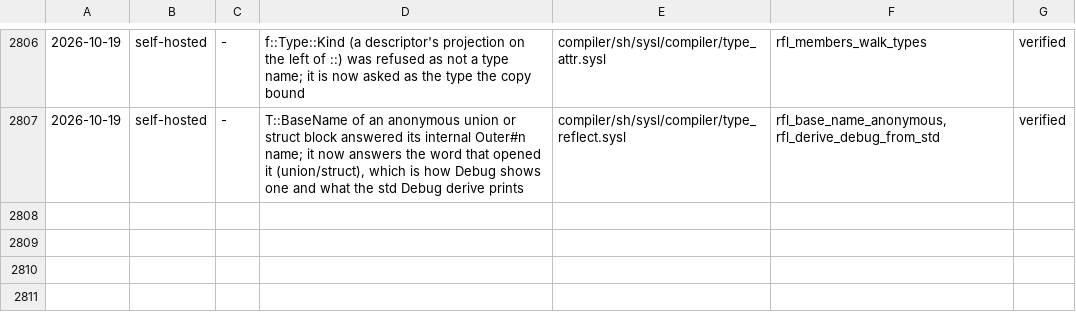
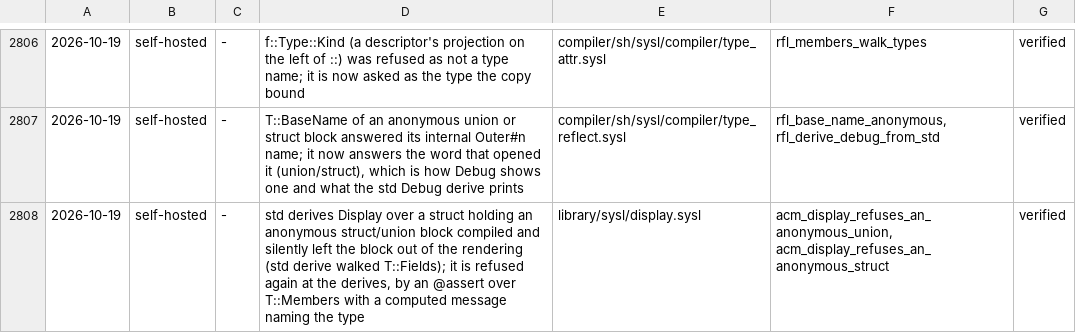
Before and after one commit to sysl-lang/sysl, a TSV file: scripts/fix_tests.tsv, drawn as a sheet; only a part is shown, gaps mark what is left out; the diff names each change by its address in the sheet, - before the commit and + after, or states it on an @@ line.

```diff
--- a/scripts/fix_tests.tsv
+++ b/scripts/fix_tests.tsv
+row 2808: 2026-10-19 | self-hosted | - | std derives Display over a struct holding an anonymous struct/union block compiled and silently left the block out of the rendering (std derive walked T::Fields); it is refused again at the derives, by an @assert over T::Members with a computed message naming the type | library/sysl/display.sysl | acm_display_refuses_an_anonymous_union, acm_display_refuses_an_anonymous_struct | verified
```
Also changed, not shown: 15 other files.
